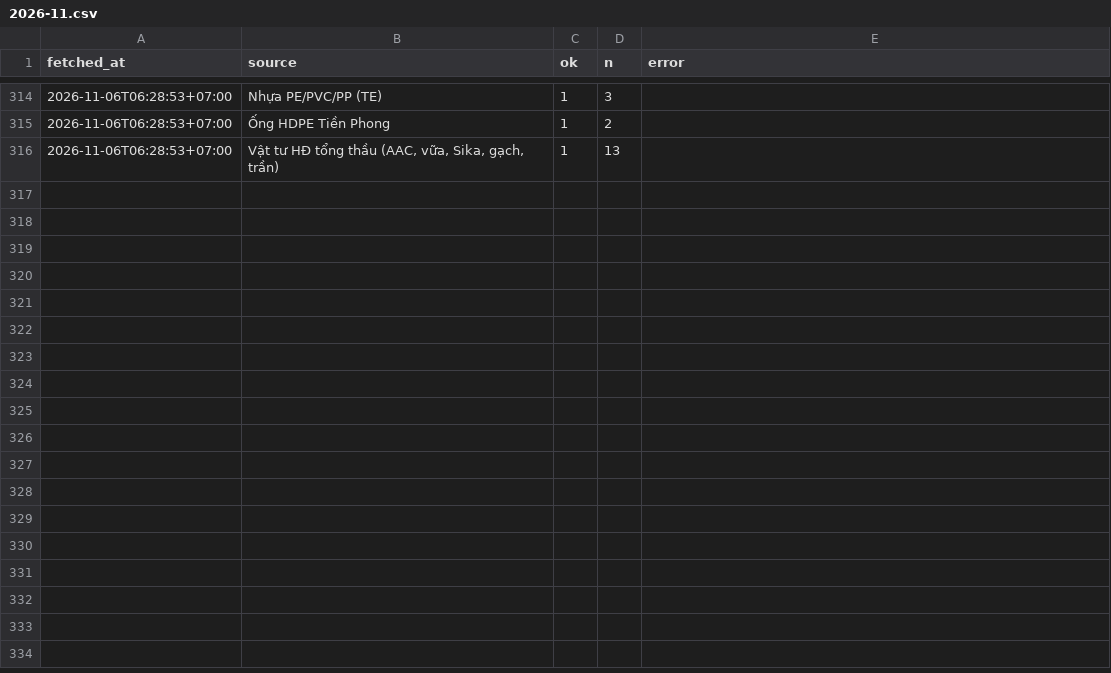
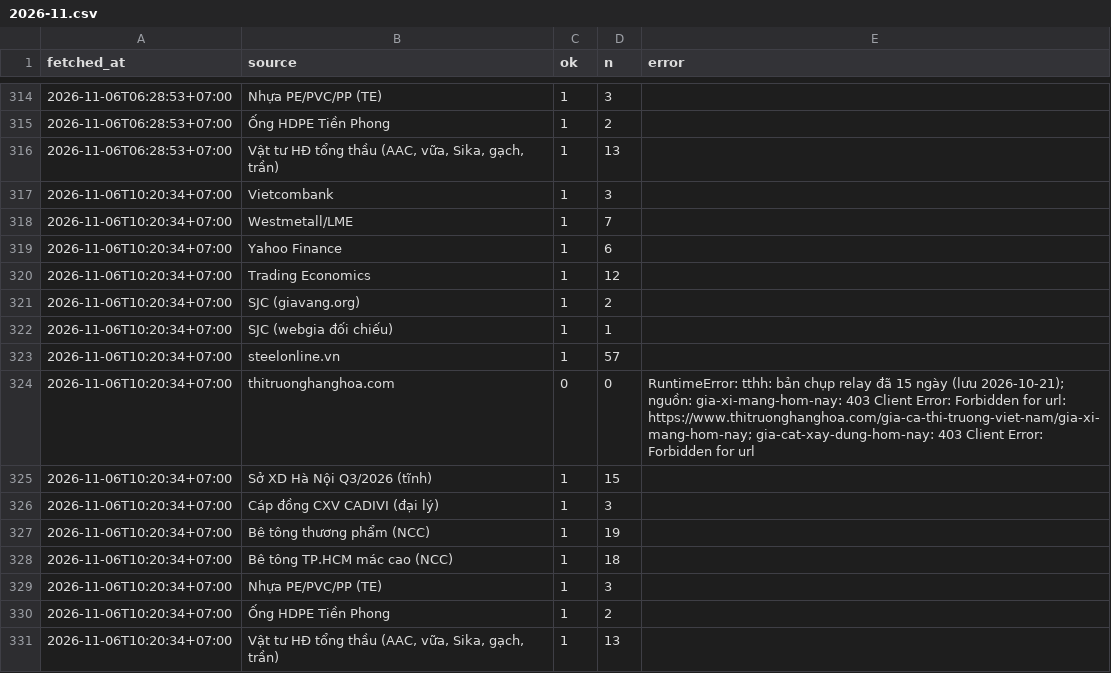
Before and after one commit to cscm-vn/cscm-vn.github.io, a CSV file: data/history/runs/2026-11.csv, drawn as a sheet; only a part is shown, gaps mark what is left out.

```diff
--- a/data/history/runs/2026-11.csv
+++ b/data/history/runs/2026-11.csv
@@ -316 +316,16 @@ fetched_at,source,ok,n,error
 2026-11-06T06:28:53+07:00,"Vật tư HĐ tổng thầu (AAC, vữa, Sika, gạch, trần)",1,13,
+2026-11-06T10:20:34+07:00,Vietcombank,1,3,
+2026-11-06T10:20:34+07:00,Westmetall/LME,1,7,
+2026-11-06T10:20:34+07:00,Yahoo Finance,1,6,
+2026-11-06T10:20:34+07:00,Trading Economics,1,12,
+2026-11-06T10:20:34+07:00,SJC (giavang.org),1,2,
+2026-11-06T10:20:34+07:00,SJC (webgia đối chiếu),1,1,
+2026-11-06T10:20:34+07:00,steelonline.vn,1,57,
+2026-11-06T10:20:34+07:00,thitruonghanghoa.com,0,0,RuntimeError: tthh: bản chụp relay đã 15 ngày (lưu 2026-10-21); nguồn: gia-xi-mang-hom-nay: 403 Client Error: Forbidden for url: https://www.thitruonghanghoa.com/gia-ca-thi-truong-viet-nam/gia-xi-mang-hom-nay; gia-cat-xay-dung-hom-nay: 403 Client Error: Forbidden for url
+2026-11-06T10:20:34+07:00,Sở XD Hà Nội Q3/2026 (tĩnh),1,15,
+2026-11-06T10:20:34+07:00,Cáp đồng CXV CADIVI (đại lý),1,3,
+2026-11-06T10:20:34+07:00,Bê tông thương phẩm (NCC),1,19,
+2026-11-06T10:20:34+07:00,Bê tông TP.HCM mác cao (NCC),1,18,
+2026-11-06T10:20:34+07:00,Nhựa PE/PVC/PP (TE),1,3,
+2026-11-06T10:20:34+07:00,Ống HDPE Tiền Phong,1,2,
+2026-11-06T10:20:34+07:00,"Vật tư HĐ tổng thầu (AAC, vữa, Sika, gạch, trần)",1,13,
```
Also changed, not shown: 6 other files.
